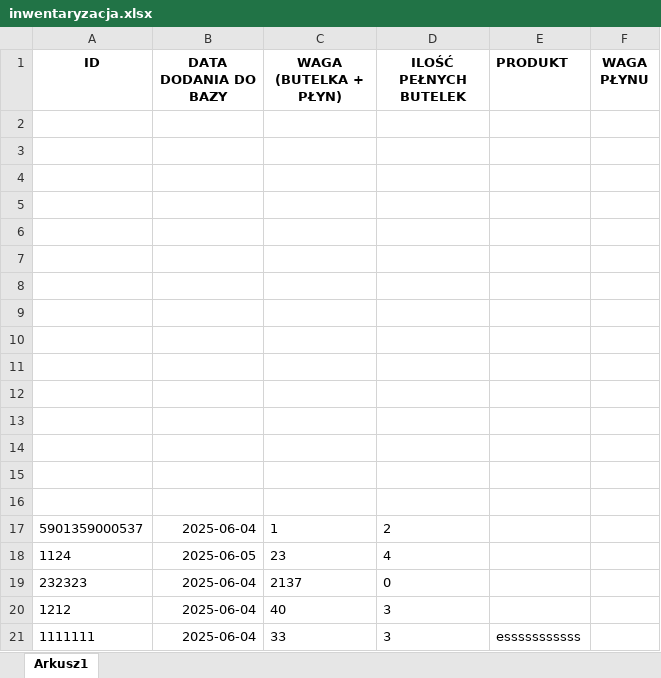
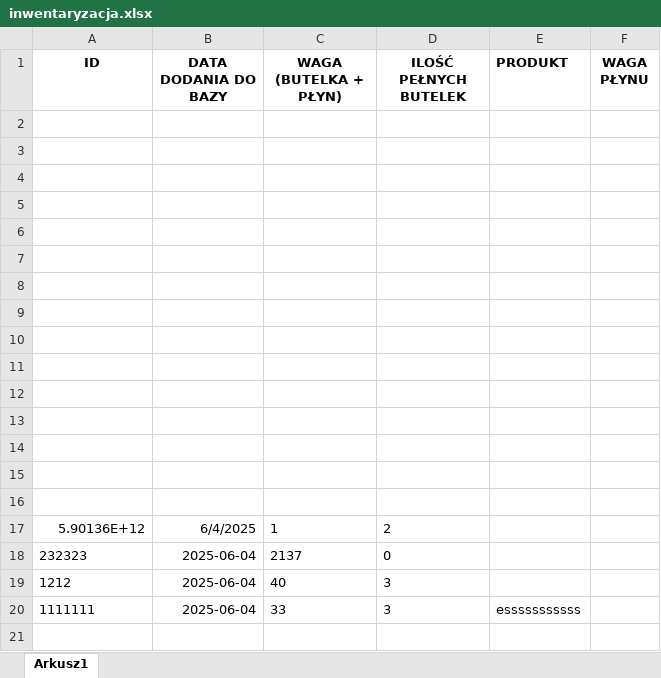
Before and after one commit to KIaudyna/Projekt-skaner-, an Excel workbook: gui/inwentaryzacja.xlsx, sheet Arkusz1, drawn as a sheet; values as stored, in another font and other column widths than the file's, no borders; the diff names each change by its address in the sheet, - before the commit and + after, or states it on an @@ line.

```diff
--- a/gui/inwentaryzacja.xlsx (sheet Arkusz1)
+++ b/gui/inwentaryzacja.xlsx (sheet Arkusz1)
-A17 (ID): 5901359000537
+A17 (ID): 5.90136E+12
-B17 (DATA DODANIA DO BAZY): 2025-06-04
+B17 (DATA DODANIA DO BAZY): 6/4/2025
-row 18: 1124 | 2025-06-05 | 23 | 4
```
Also changed, not shown: 1 other file.
